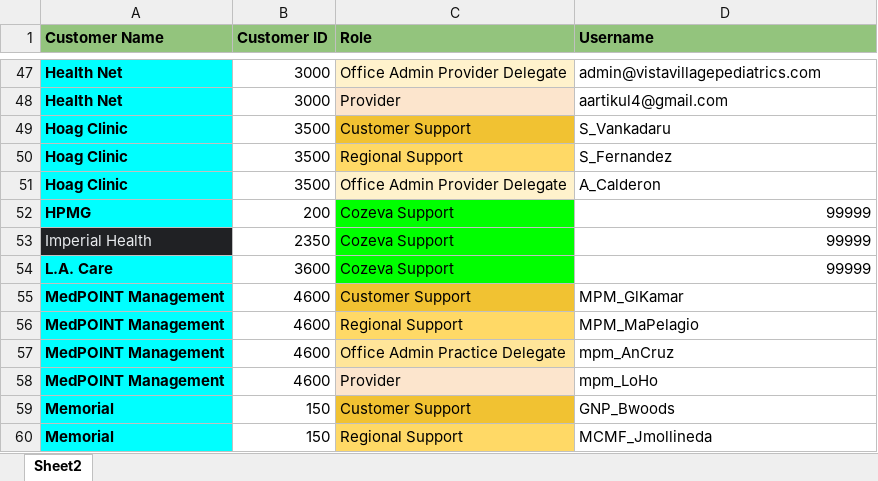
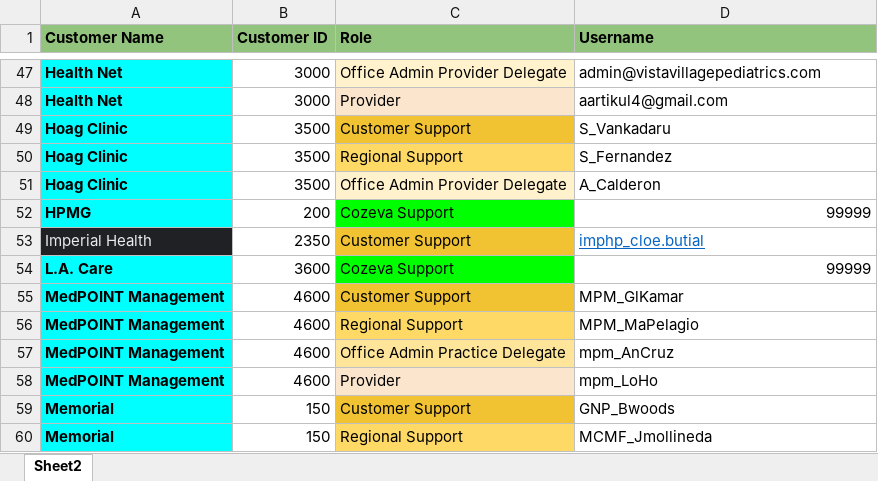
Before and after one commit to CozevaQA/RTVS_dist, an Excel workbook: assets/CustomerDB.xlsx, sheet Sheet2, drawn as a sheet; only a part is shown, gaps mark what is left out; values as stored, in another font and other column widths than the file's, no borders; the diff names each change by its address in the sheet, - before the commit and + after, or states it on an @@ line.

Commit message:
Imperial Health CU user

```diff
--- a/assets/CustomerDB.xlsx (sheet Sheet2)
+++ b/assets/CustomerDB.xlsx (sheet Sheet2)
-C53 (Role): Cozeva Support
+C53 (Role): Customer Support
-C53 fill: #00FF00
+C53 fill: #F1C232
-D53 (Username): 99999
+D53 (Username): imphp_cloe.butial
@@ D53 underline: off → on, text colour: black → #0563C1, alignment: right → left @@
```
